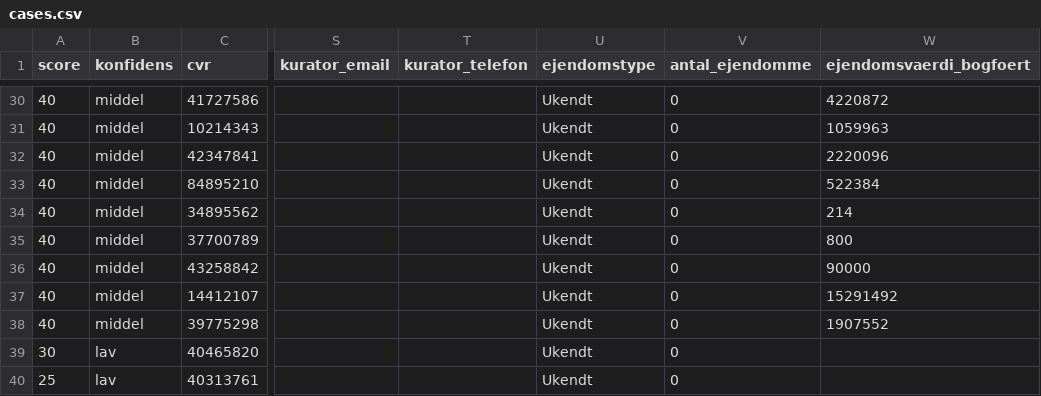
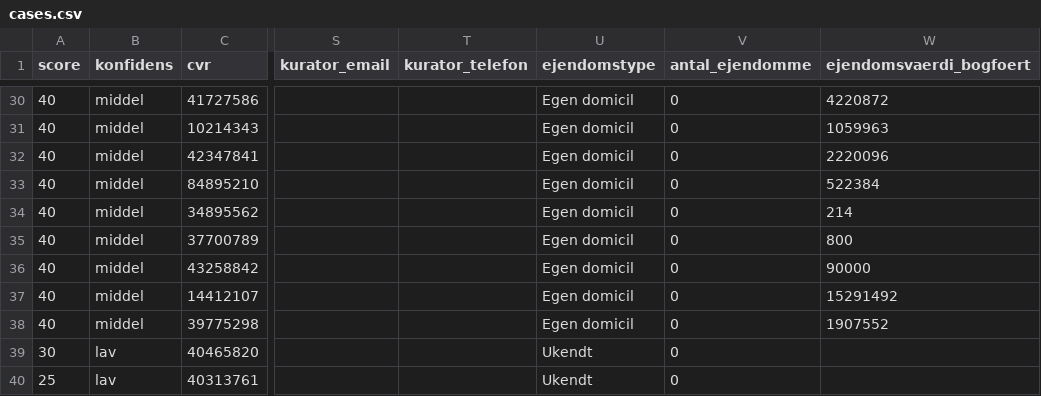
Before and after one commit to daniel-doc-lab/propscreener, a CSV file: data/cases.csv, drawn as a sheet; only a part is shown, gaps mark what is left out; the diff covers the shown part only; the diff names each change by its address in the sheet, - before the commit and + after, or states it on an @@ line.

```diff
--- a/data/cases.csv
+++ b/data/cases.csv
-U30:U38 (ejendomstype): Ukendt
+U30:U38 (ejendomstype): Egen domicil
```
Also changed, not shown: 26 edited cells elsewhere in this file, 9 other files.
